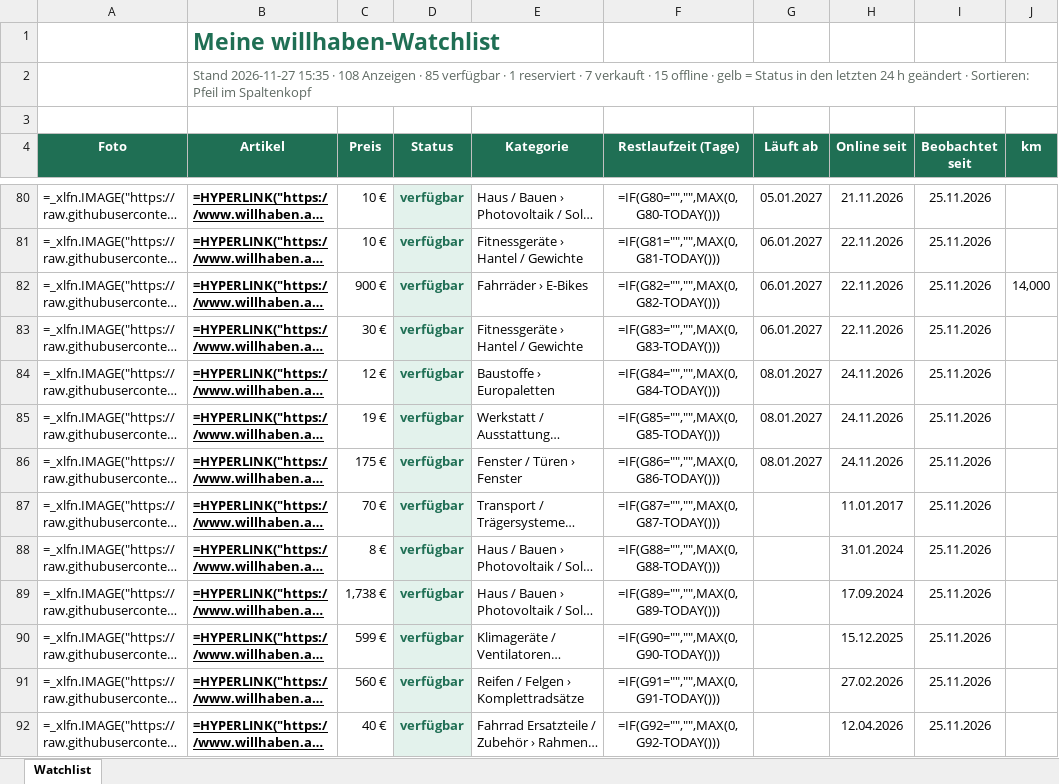
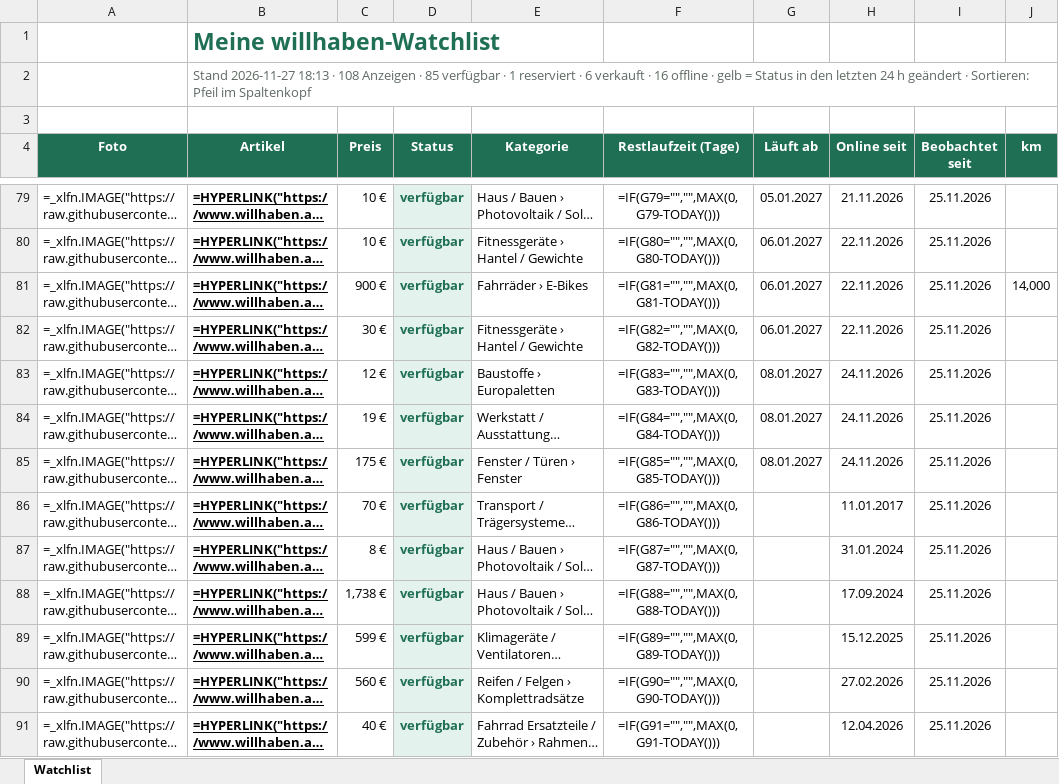
Before and after one commit to kahu83/willhab, an Excel workbook: data/WATCHLIST.xlsx, sheet Watchlist, drawn as a sheet; only a part is shown, gaps mark what is left out; long unchanged cells end in …; values as stored, in another font and other column widths than the file's, no borders; formulas without a stored value are shown as written; addresses are those after the commit; the diff covers the shown part only; the diff names each change by its address in the sheet, - before the commit and + after, or states it on an @@ line.

```diff
--- a/data/WATCHLIST.xlsx (sheet Watchlist)
+++ b/data/WATCHLIST.xlsx (sheet Watchlist)
-B2 (Artikel): Stand 2026-11-27 15:35 · 108 Anzeigen · 85 verfügbar · 1 reserviert · 7 verkauft · 15 offline ·…
+B2 (Artikel): Stand 2026-11-27 18:13 · 108 Anzeigen · 85 verfügbar · 1 reserviert · 6 verkauft · 16 offline ·…
-F79 (Restlaufzeit (Tage)): =IF(G80="","",MAX(0,G80-TODAY()))
+F79 (Restlaufzeit (Tage)): =IF(G79="","",MAX(0,G79-TODAY()))
-F80 (Restlaufzeit (Tage)): =IF(G81="","",MAX(0,G81-TODAY()))
+F80 (Restlaufzeit (Tage)): =IF(G80="","",MAX(0,G80-TODAY()))
-F81 (Restlaufzeit (Tage)): =IF(G82="","",MAX(0,G82-TODAY()))
+F81 (Restlaufzeit (Tage)): =IF(G81="","",MAX(0,G81-TODAY()))
-F82 (Restlaufzeit (Tage)): =IF(G83="","",MAX(0,G83-TODAY()))
+F82 (Restlaufzeit (Tage)): =IF(G82="","",MAX(0,G82-TODAY()))
-F83 (Restlaufzeit (Tage)): =IF(G84="","",MAX(0,G84-TODAY()))
+F83 (Restlaufzeit (Tage)): =IF(G83="","",MAX(0,G83-TODAY()))
-F84 (Restlaufzeit (Tage)): =IF(G85="","",MAX(0,G85-TODAY()))
+F84 (Restlaufzeit (Tage)): =IF(G84="","",MAX(0,G84-TODAY()))
-F85 (Restlaufzeit (Tage)): =IF(G86="","",MAX(0,G86-TODAY()))
+F85 (Restlaufzeit (Tage)): =IF(G85="","",MAX(0,G85-TODAY()))
-F86 (Restlaufzeit (Tage)): =IF(G87="","",MAX(0,G87-TODAY()))
+F86 (Restlaufzeit (Tage)): =IF(G86="","",MAX(0,G86-TODAY()))
-F87 (Restlaufzeit (Tage)): =IF(G88="","",MAX(0,G88-TODAY()))
+F87 (Restlaufzeit (Tage)): =IF(G87="","",MAX(0,G87-TODAY()))
-F88 (Restlaufzeit (Tage)): =IF(G89="","",MAX(0,G89-TODAY()))
+F88 (Restlaufzeit (Tage)): =IF(G88="","",MAX(0,G88-TODAY()))
-F89 (Restlaufzeit (Tage)): =IF(G90="","",MAX(0,G90-TODAY()))
+F89 (Restlaufzeit (Tage)): =IF(G89="","",MAX(0,G89-TODAY()))
-F90 (Restlaufzeit (Tage)): =IF(G91="","",MAX(0,G91-TODAY()))
+F90 (Restlaufzeit (Tage)): =IF(G90="","",MAX(0,G90-TODAY()))
-F91 (Restlaufzeit (Tage)): =IF(G92="","",MAX(0,G92-TODAY()))
+F91 (Restlaufzeit (Tage)): =IF(G91="","",MAX(0,G91-TODAY()))
```
Also changed, not shown: 3 added rows, 3 removed rows and 81 edited cells elsewhere in this sheet, 6 other files.
